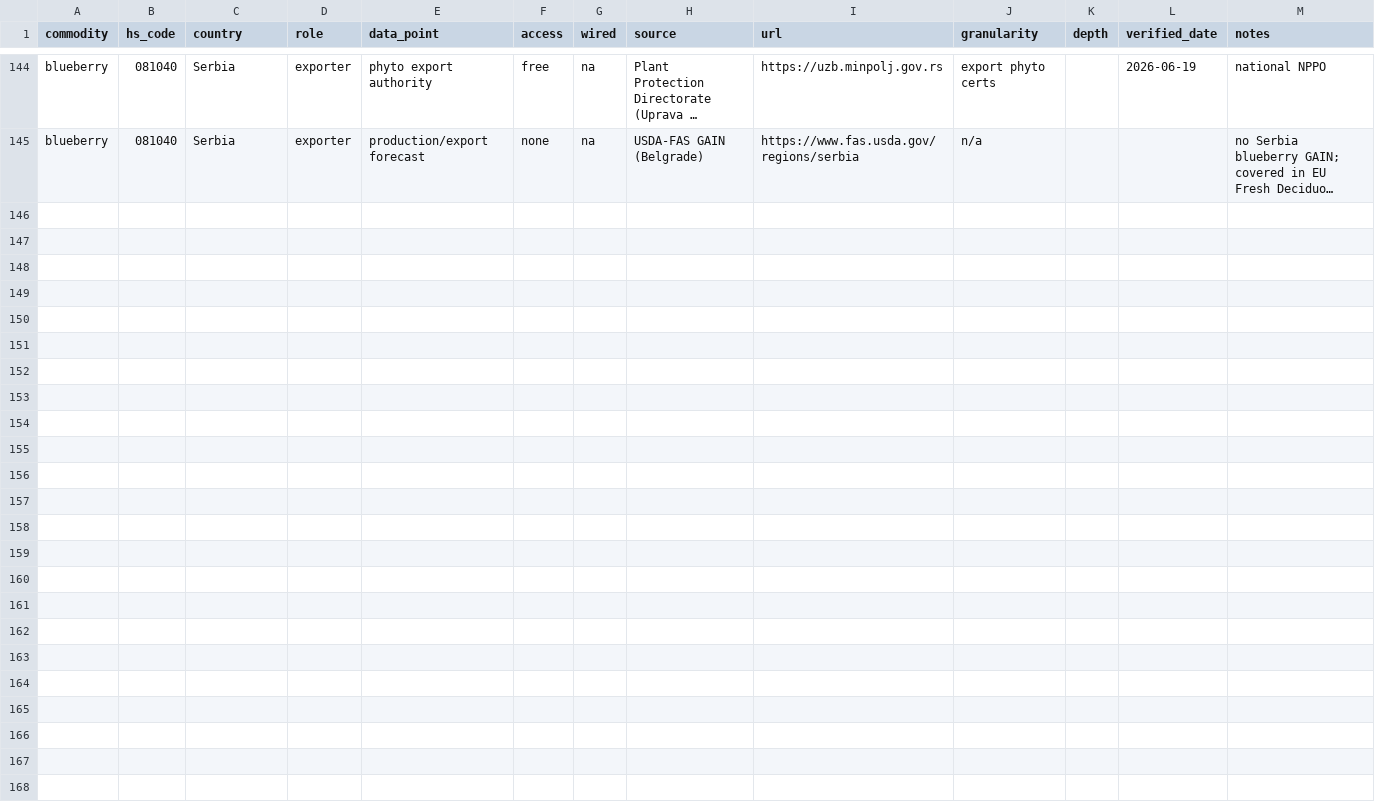
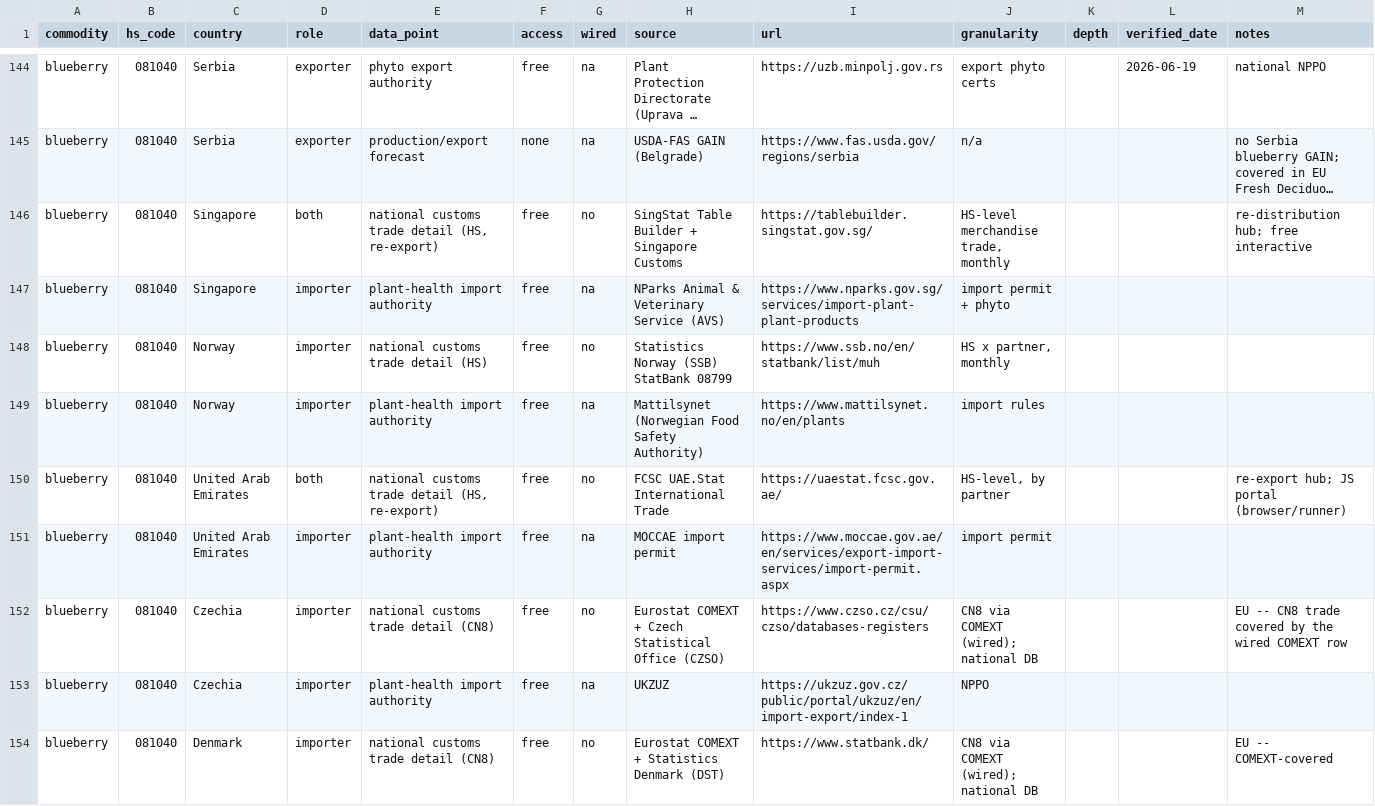
Before and after one commit to Hwesto/web_scraper, a CSV file: data/atlas/registry.csv, drawn as a sheet; only a part is shown, gaps mark what is left out; long unchanged cells end in …; the diff covers the shown part only; the diff names each change by its address in the sheet, - before the commit and + after, or states it on an @@ line.

```diff
--- a/data/atlas/registry.csv
+++ b/data/atlas/registry.csv
+row 146: blueberry | 081040 | Singapore | both | national customs trade detail (HS, re-export) | free | no | SingStat Table Builder + Singapore Customs | https://tablebuilder.singstat.gov.sg/ | HS-level merchandise trade, monthly |  |  | re-distribution hub; free interactive
+row 147: blueberry | 081040 | Singapore | importer | plant-health import authority | free | na | NParks Animal & Veterinary Service (AVS) | https://www.nparks.gov.sg/services/import-plant-plant-products | import permit + phyto
+row 148: blueberry | 081040 | Norway | importer | national customs trade detail (HS) | free | no | Statistics Norway (SSB) StatBank 08799 | https://www.ssb.no/en/statbank/list/muh | HS x partner, monthly
+row 149: blueberry | 081040 | Norway | importer | plant-health import authority | free | na | Mattilsynet (Norwegian Food Safety Authority) | https://www.mattilsynet.no/en/plants | import rules
+row 150: blueberry | 081040 | United Arab Emirates | both | national customs trade detail (HS, re-export) | free | no | FCSC UAE.Stat International Trade | https://uaestat.fcsc.gov.ae/ | HS-level, by partner |  |  | re-export hub; JS portal (browser/runner)
+row 151: blueberry | 081040 | United Arab Emirates | importer | plant-health import authority | free | na | MOCCAE import permit | https://www.moccae.gov.ae/en/services/export-import-services/import-permit.aspx | import permit
+row 152: blueberry | 081040 | Czechia | importer | national customs trade detail (CN8) | free | no | Eurostat COMEXT + Czech Statistical Office (CZSO) | https://www.czso.cz/csu/czso/databases-registers | CN8 via COMEXT (wired); national DB |  |  | EU -- CN8 trade covered by the wired COMEXT row
+row 153: blueberry | 081040 | Czechia | importer | plant-health import authority | free | na | UKZUZ | https://ukzuz.gov.cz/public/portal/ukzuz/en/import-export/index-1 | NPPO
+row 154: blueberry | 081040 | Denmark | importer | national customs trade detail (CN8) | free | no | Eurostat COMEXT + Statistics Denmark (DST) | https://www.statbank.dk/ | CN8 via COMEXT (wired); national DB |  |  | EU -- COMEXT-covered
```
Also changed, not shown: 9 added rows elsewhere in this file, 3 other files.
